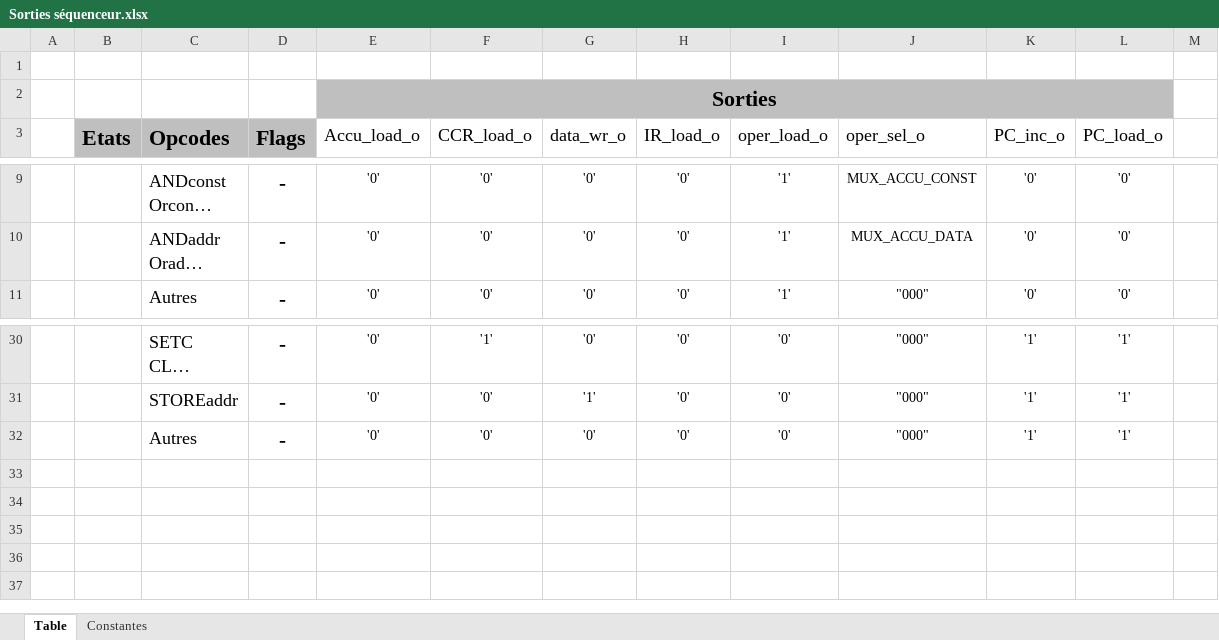
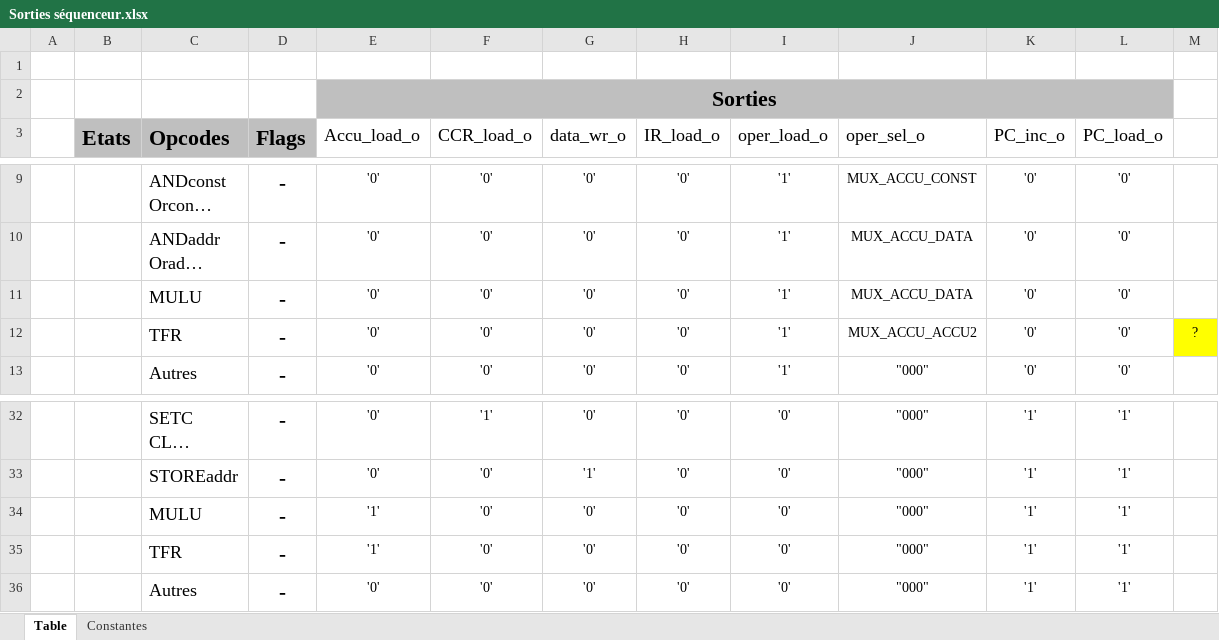
Before and after one commit to Isaac-Metthez/NanoProcessor, an Excel workbook: Sorties séquenceur.xlsx, sheet Table, drawn as a sheet; only a part is shown, gaps mark what is left out; long unchanged cells end in …; values as stored, in another font and other column widths than the file's, no borders; the diff names each change by its address in the sheet, - before the commit and + after, or states it on an @@ line.

Commit message:
[Update] Sorties séquenceur

```diff
--- a/Sorties séquenceur.xlsx (sheet Table)
+++ b/Sorties séquenceur.xlsx (sheet Table)
+row 11:  |  | MULU | - | '0' | '0' | '0' | '0' | '1' | MUX_ACCU_DATA | '0' | '0'
+row 12:  |  | TFR | - | '0' | '0' | '0' | '0' | '1' | MUX_ACCU_ACCU2 | '0' | '0' | ?
+row 34:  |  | MULU | - | '1' | '0' | '0' | '0' | '0' | "000" | '1' | '1'
+row 35:  |  | TFR | - | '1' | '0' | '0' | '0' | '0' | "000" | '1' | '1'
```
